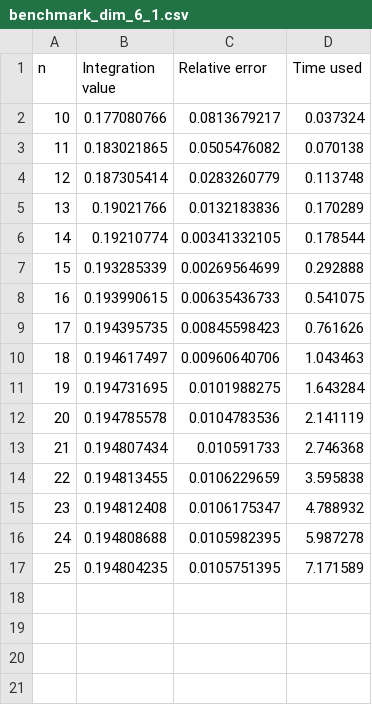
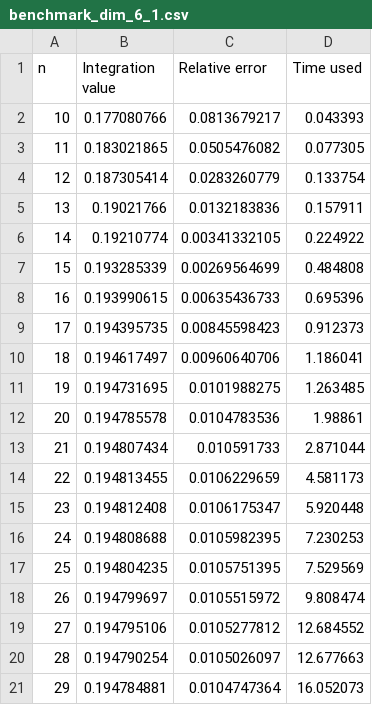
Before and after one commit to reneaas/ComputationalPhysics, a CSV file: projects/project3/codes/results/laguerre/benchmark_dim_6_1.csv, drawn as a sheet.

```diff
--- a/projects/project3/codes/results/laguerre/benchmark_dim_6_1.csv
+++ b/projects/project3/codes/results/laguerre/benchmark_dim_6_1.csv
@@ -1,17 +1,21 @@
 n,Integration value,Relative error,Time used
-10,0.177080766,0.0813679217,0.037324
-11,0.183021865,0.0505476082,0.070138
-12,0.187305414,0.0283260779,0.113748
-13,0.19021766,0.0132183836,0.170289
-14,0.19210774,0.00341332105,0.178544
-15,0.193285339,0.00269564699,0.292888
-16,0.193990615,0.00635436733,0.541075
-17,0.194395735,0.00845598423,0.761626
-18,0.194617497,0.00960640706,1.043463
-19,0.194731695,0.0101988275,1.643284
-20,0.194785578,0.0104783536,2.141119
-21,0.194807434,0.010591733,2.746368
-22,0.194813455,0.0106229659,3.595838
-23,0.194812408,0.0106175347,4.788932
-24,0.194808688,0.0105982395,5.987278
-25,0.194804235,0.0105751395,7.171589
+10,0.177080766,0.0813679217,0.043393
+11,0.183021865,0.0505476082,0.077305
+12,0.187305414,0.0283260779,0.133754
+13,0.19021766,0.0132183836,0.157911
+14,0.19210774,0.00341332105,0.224922
+15,0.193285339,0.00269564699,0.484808
+16,0.193990615,0.00635436733,0.695396
+17,0.194395735,0.00845598423,0.912373
+18,0.194617497,0.00960640706,1.186041
+19,0.194731695,0.0101988275,1.263485
+20,0.194785578,0.0104783536,1.98861
+21,0.194807434,0.010591733,2.871044
+22,0.194813455,0.0106229659,4.581173
+23,0.194812408,0.0106175347,5.920448
+24,0.194808688,0.0105982395,7.230253
+25,0.194804235,0.0105751395,7.529569
+26,0.194799697,0.0105515972,9.808474
+27,0.194795106,0.0105277812,12.684552
+28,0.194790254,0.0105026097,12.677663
+29,0.194784881,0.0104747364,16.052073
```
Also changed, not shown: projects/project3/codes/results/laguerre/benchmark_dim_3_1.csv, 14 other files.
